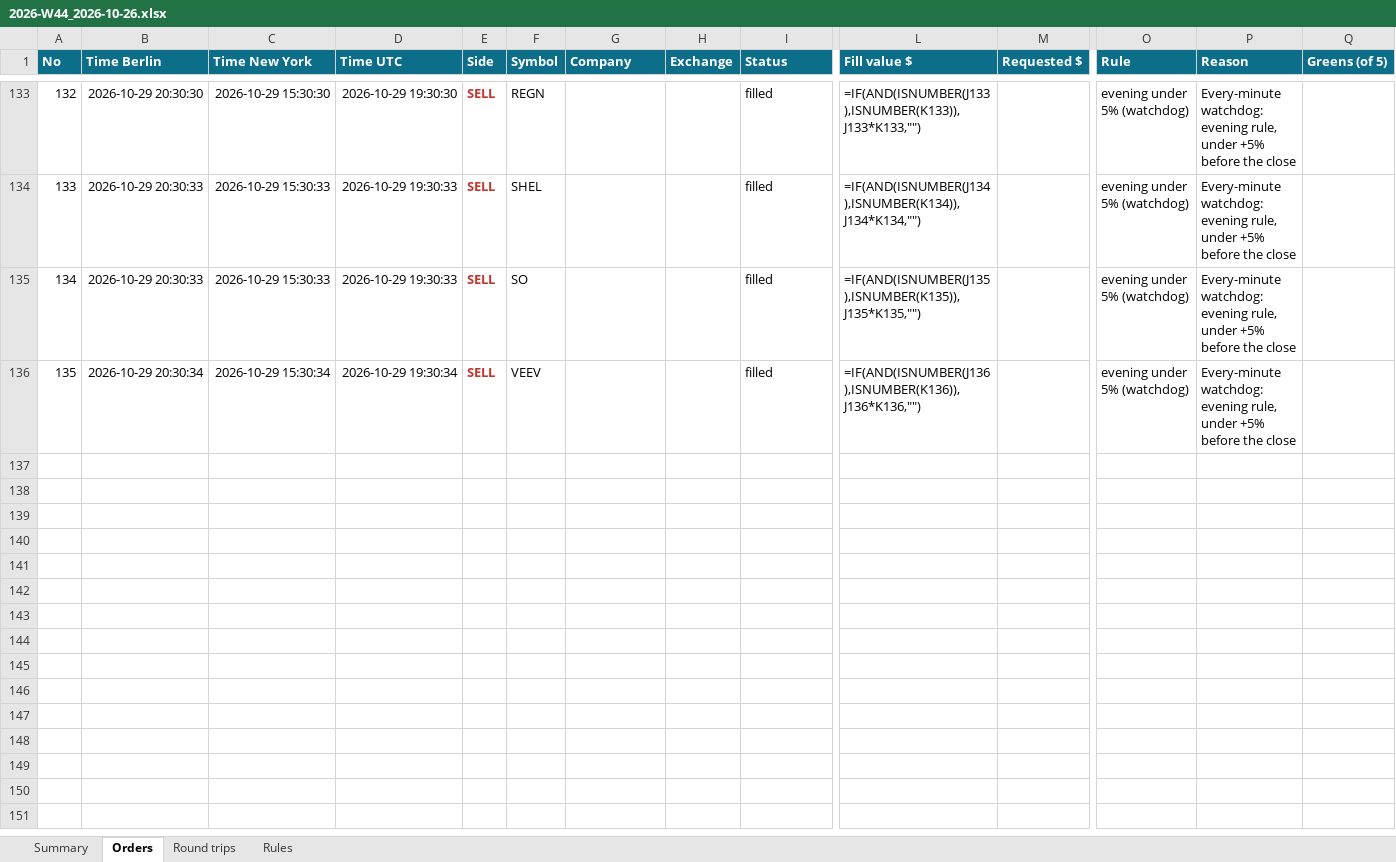
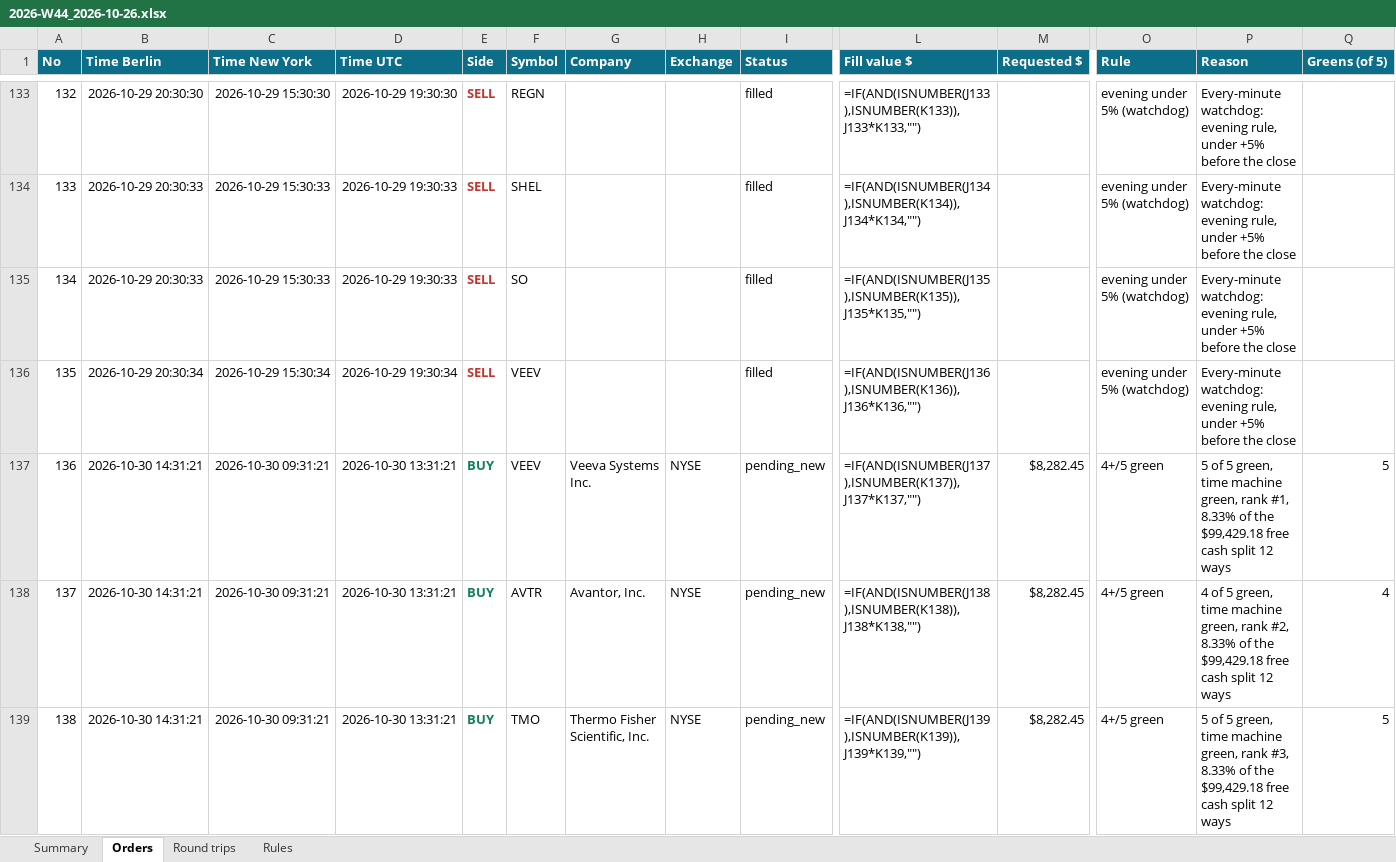
Before and after one commit to minto2196/my-claude-trade, an Excel workbook: trade-records/excel/2026-W44_2026-10-26.xlsx, sheet Orders, drawn as a sheet; only a part is shown, gaps mark what is left out; values as stored, in another font and other column widths than the file's, no borders; formulas without a stored value are shown as written; table styles not drawn; rows hold the shown columns only; the diff covers the shown part only; the diff names each change by its address in the sheet, - before the commit and + after, or states it on an @@ line.

Commit message:
records: 2026-10-30 13:31 UTC

```diff
--- a/trade-records/excel/2026-W44_2026-10-26.xlsx (sheet Orders)
+++ b/trade-records/excel/2026-W44_2026-10-26.xlsx (sheet Orders)
+row 137: 136 | 2026-10-30 14:31:21 | 2026-10-30 09:31:21 | 2026-10-30 13:31:21 | BUY | VEEV | Veeva Systems Inc. | NYSE | pending_new | =IF(AND(ISNUMBER(J137),ISNUMBER(K137)),J137*K137,"") | $8,282.45 | 4+/5 green | 5 of 5 green, time machine green, rank #1, 8.33% of the $99,429.18 free cash split 12 ways | 5
+row 138: 137 | 2026-10-30 14:31:21 | 2026-10-30 09:31:21 | 2026-10-30 13:31:21 | BUY | AVTR | Avantor, Inc. | NYSE | pending_new | =IF(AND(ISNUMBER(J138),ISNUMBER(K138)),J138*K138,"") | $8,282.45 | 4+/5 green | 4 of 5 green, time machine green, rank #2, 8.33% of the $99,429.18 free cash split 12 ways | 4
+row 139: 138 | 2026-10-30 14:31:21 | 2026-10-30 09:31:21 | 2026-10-30 13:31:21 | BUY | TMO | Thermo Fisher Scientific, Inc. | NYSE | pending_new | =IF(AND(ISNUMBER(J139),ISNUMBER(K139)),J139*K139,"") | $8,282.45 | 4+/5 green | 5 of 5 green, time machine green, rank #3, 8.33% of the $99,429.18 free cash split 12 ways | 5
```
Also changed, not shown: 8 added rows elsewhere in this sheet, sheet Summary, 4 other files.
